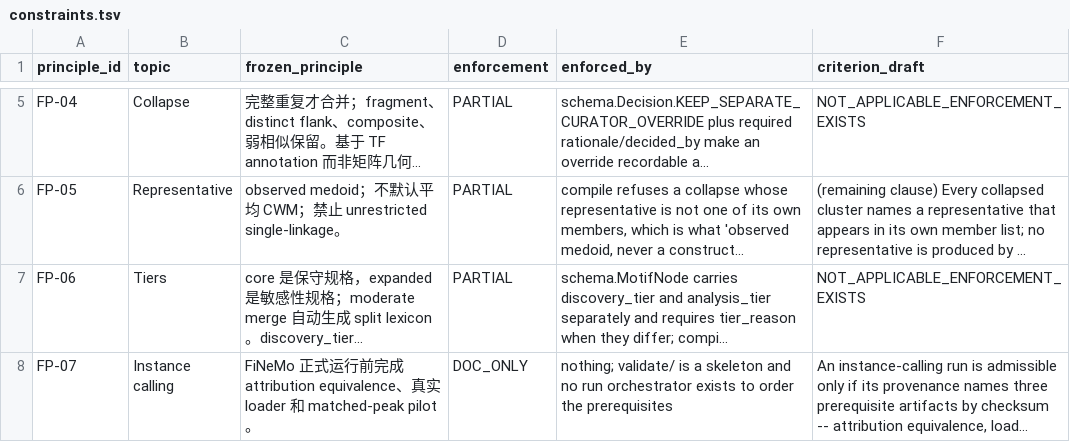
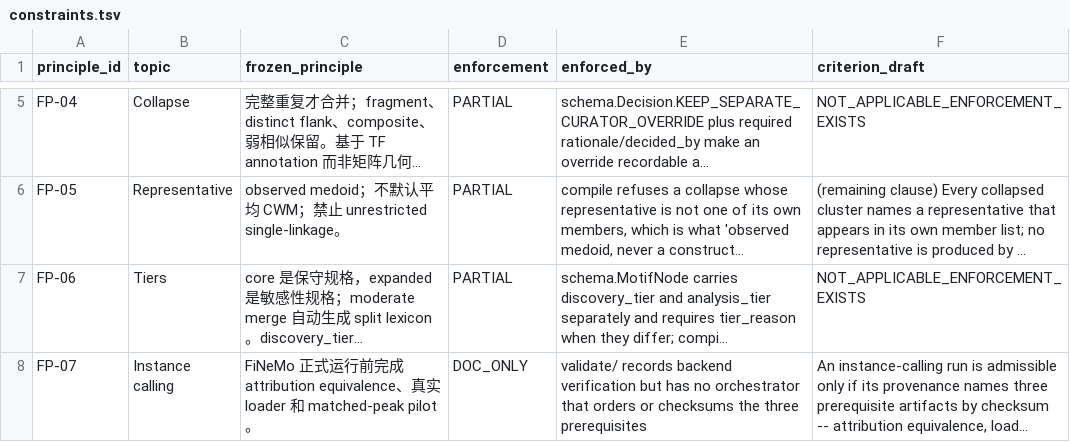
Before and after one commit to wangkant/motifmultiverse, a TSV file: docs/constraints.tsv, drawn as a sheet; only a part is shown, gaps mark what is left out; long unchanged cells end in …; the diff covers the shown part only; the diff names each change by its address in the sheet, - before the commit and + after, or states it on an @@ line.

Commit message:
feat: validate merges on affected peaks with power statements

```diff
--- a/docs/constraints.tsv
+++ b/docs/constraints.tsv
-E8 (enforced_by): nothing; validate/ is a skeleton and no run orchestrator exists to order the prerequisites
+E8 (enforced_by): validate/ records backend verification but has no orchestrator that orders or checksums the three prerequisites
```
Also changed, not shown: 3 edited cells elsewhere in this file, 9 other files.
